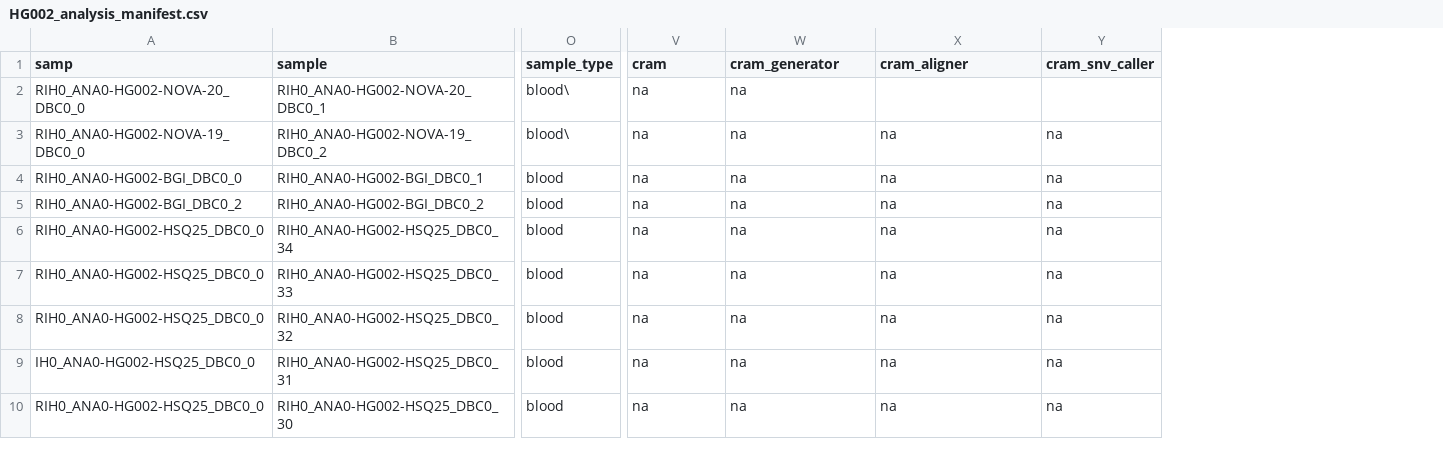
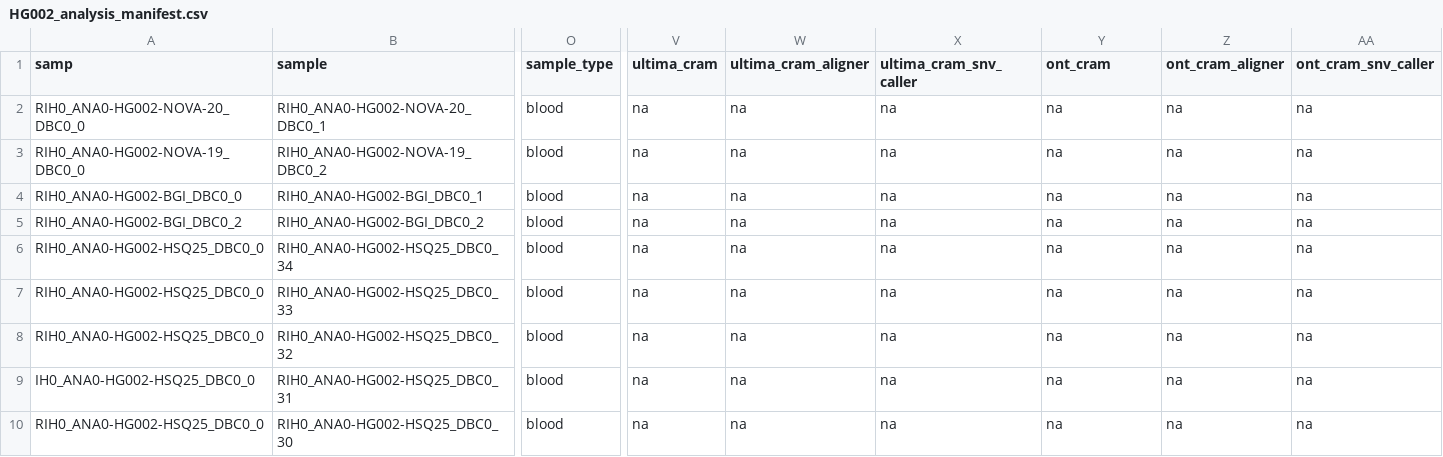
Before and after one commit to Daylily-Informatics/daylily, a CSV file: .test_data/data/HG002_analysis_manifest.csv, drawn as a sheet; only a part is shown, gaps mark what is left out; the diff names each change by its address in the sheet, - before the commit and + after, or states it on an @@ line.

```diff
--- a/.test_data/data/HG002_analysis_manifest.csv
+++ b/.test_data/data/HG002_analysis_manifest.csv
+column Z (ont_cram_aligner), rows 2-10: all na
+column AA (ont_cram_snv_caller), rows 2-10: all na
-V1: cram
+V1: ultima_cram
-W1: cram_generator
+W1: ultima_cram_aligner
-X1: cram_aligner
+X1: ultima_cram_snv_caller
-Y1: cram_snv_caller
+Y1: ont_cram
-O2:O3 (sample_type): blood\
+O2:O3 (sample_type): blood
-X2 (ultima_cram_snv_caller): (empty)
+X2 (ultima_cram_snv_caller): na
-Y2 (ont_cram): (empty)
+Y2 (ont_cram): na
```
Also changed, not shown: .test_data/data/giab_30x_b37_analysis_manifest.csv, .test_data/data/giab_30x_hg38_analysis_manifest.csv, 12 other files.
